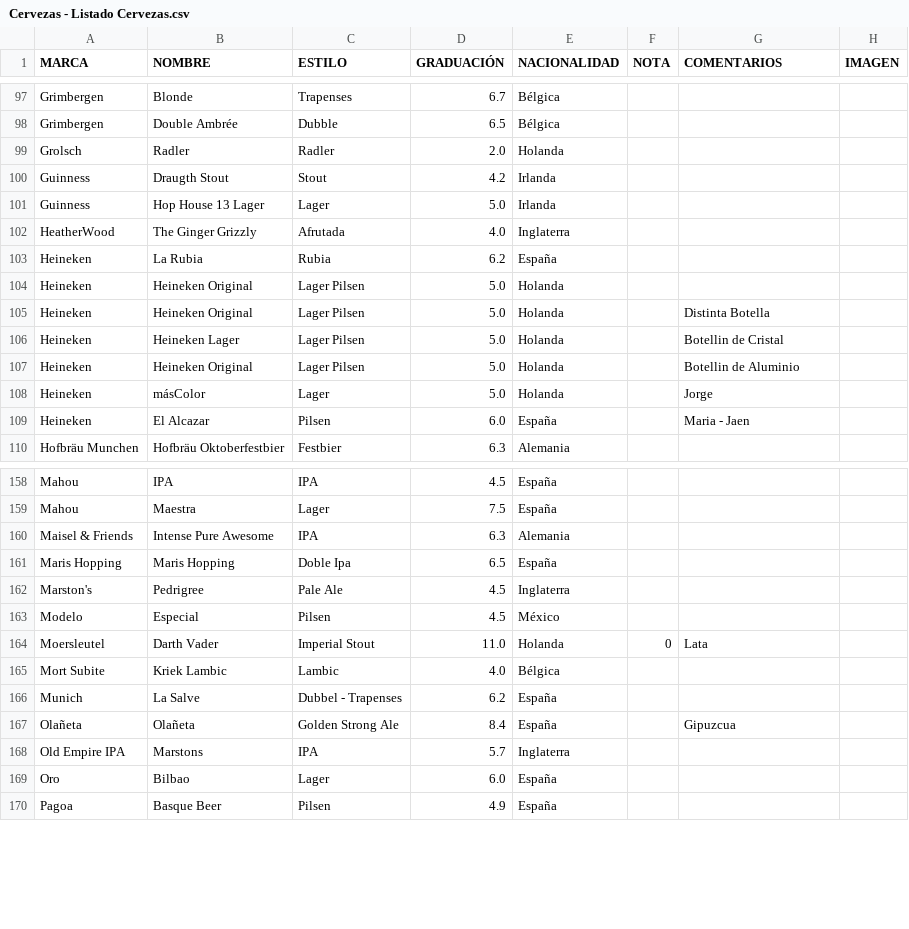
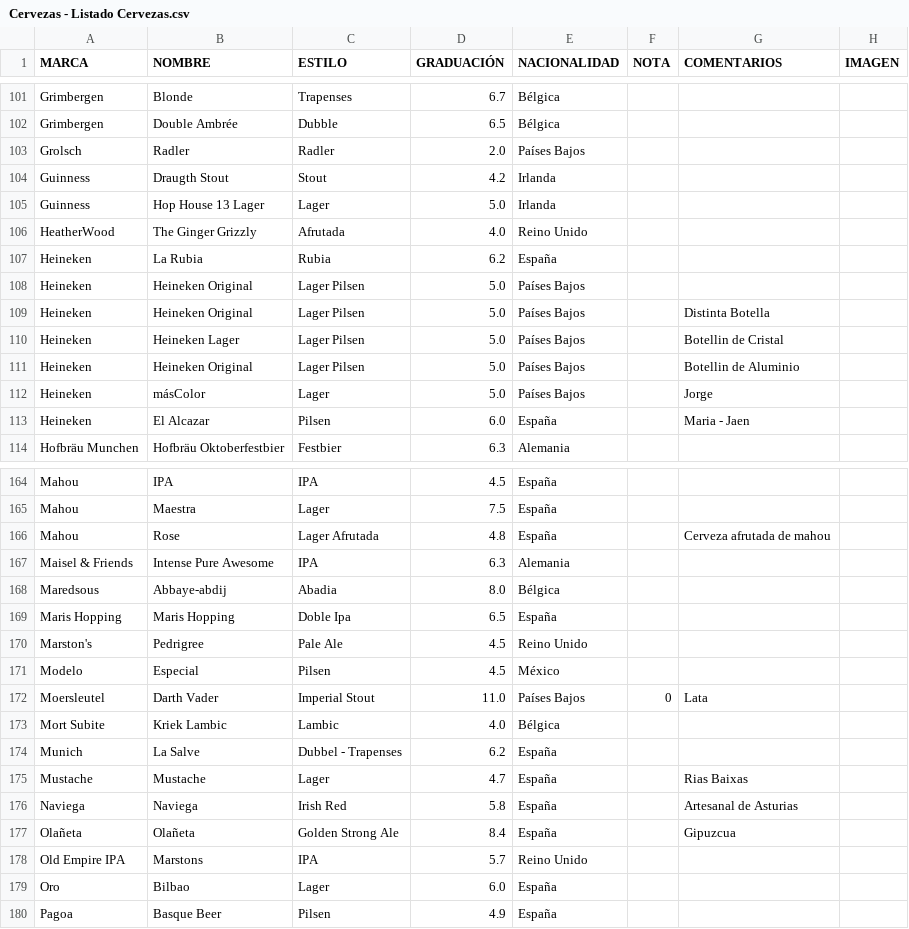
Before and after one commit to BorjaLopz/uniBeerse, a CSV file: backend/Cervezas - Listado Cervezas.csv, drawn as a sheet; only a part is shown, gaps mark what is left out; the diff covers the shown part only.

```diff
--- a/backend/Cervezas - Listado Cervezas.csv
+++ b/backend/Cervezas - Listado Cervezas.csv
@@ -99 +103 @@ Grimbergen,Double Ambrée,Dubble,6.5,Bélgica,,,
-Grolsch ,Radler,Radler,2.0,Holanda,,,
+Grolsch ,Radler,Radler,2.0,Países Bajos,,,,
@@ -102 +106 @@ Guinness,Hop House 13 Lager,Lager,5.0,Irlanda,,,
-HeatherWood,The Ginger Grizzly,Afrutada,4.0,Inglaterra,,,
+HeatherWood,The Ginger Grizzly,Afrutada,4.0,Reino Unido,,,,
@@ -104,5 +108,5 @@ Heineken,La Rubia,Rubia,6.2,España,,,
-Heineken,Heineken Original,Lager Pilsen,5.0,Holanda,,,
-Heineken,Heineken Original,Lager Pilsen,5.0,Holanda,,Distinta Botella,
-Heineken,Heineken Lager,Lager Pilsen,5.0,Holanda,,Botellin de Cristal,
-Heineken,Heineken Original,Lager Pilsen,5.0,Holanda,,Botellin de Aluminio,
-Heineken,másColor,Lager,5.0,Holanda,,Jorge,
+Heineken,Heineken Original,Lager Pilsen,5.0,Países Bajos,,,,
+Heineken,Heineken Original,Lager Pilsen,5.0,Países Bajos,,Distinta Botella,,
+Heineken,Heineken Lager,Lager Pilsen,5.0,Países Bajos,,Botellin de Cristal,,
+Heineken,Heineken Original,Lager Pilsen,5.0,Países Bajos,,Botellin de Aluminio,,
+Heineken,másColor,Lager,5.0,Países Bajos,,Jorge,,
@@ -159,0 +166 @@ Mahou ,Maestra,Lager,7.5,España,,,
+Mahou ,Rose,Lager Afrutada,4.8,España,,Cerveza afrutada de mahou,,
@@ -160,0 +168 @@ Maisel & Friends,Intense Pure Awesome,IPA,6.3,Alemania,,,
+Maredsous,Abbaye-abdij,Abadia,8.0,Bélgica,,,,
@@ -162 +170 @@ Maris Hopping,Maris Hopping,Doble Ipa,6.5,España,,,
-Marston's,Pedrigree,Pale Ale,4.5,Inglaterra,,,
+Marston's,Pedrigree,Pale Ale,4.5,Reino Unido,,,,
@@ -164 +172 @@ Modelo,Especial,Pilsen,4.5,México,,,
-Moersleutel,Darth Vader,Imperial Stout,11.0,Holanda,0,Lata,
+Moersleutel,Darth Vader,Imperial Stout,11.0,Países Bajos,0,Lata,,
@@ -166,0 +175,2 @@ Munich ,La Salve,Dubbel - Trapenses,6.2,España,,,
+Mustache,Mustache,Lager,4.7,España,,Rias Baixas,,
+Naviega,Naviega,Irish Red,5.8,España,,Artesanal de Asturias,,
@@ -168 +178 @@ Olañeta,Olañeta,Golden Strong Ale,8.4,España,,Gipuzcua,
-Old Empire IPA,Marstons,IPA,5.7,Inglaterra,,,
+Old Empire IPA,Marstons,IPA,5.7,Reino Unido,,,,
```
Also changed, not shown: 3 added rows, 1 removed row, 7 moved rows and 16 edited cells elsewhere in this file, 6 other files.
